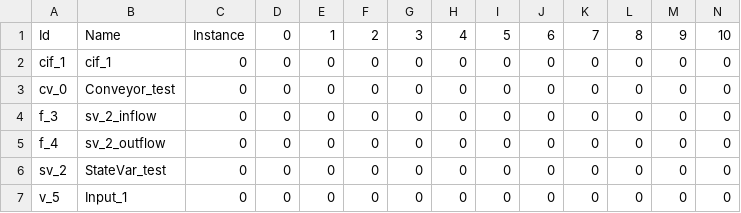
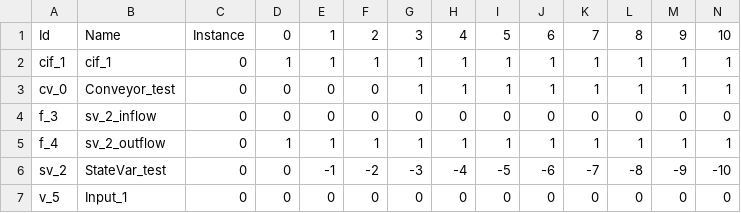
Before and after one commit to USEPA/OME, a CSV file: unitTests/temp_files/integrals_euler__0__1__1__3__.csv, drawn as a sheet; only a part is shown; the diff covers the shown part only.

Commit message:
fixed some typos in integrals stuff
fixed typos in integrals_rk4.txt and integrals_euler.txt which were
causing the tests to fail

```diff
--- a/unitTests/temp_files/integrals_euler__0__1__1__3__.csv
+++ b/unitTests/temp_files/integrals_euler__0__1__1__3__.csv
@@ -1,7 +1,7 @@
 Id,Name,Instance,0,1,2,3,4,5,6,7,8,9,10
-cif_1,cif_1,0,0,0,0,0,0,0,0,0,0,0,0
-cv_0,Conveyor_test,0,0,0,0,0,0,0,0,0,0,0,0
+cif_1,cif_1,0,1,1,1,1,1,1,1,1,1,1,1
+cv_0,Conveyor_test,0,0,0,0,1,1,1,1,1,1,1,1
 f_3,sv_2_inflow,0,0,0,0,0,0,0,0,0,0,0,0
-f_4,sv_2_outflow,0,0,0,0,0,0,0,0,0,0,0,0
-sv_2,StateVar_test,0,0,0,0,0,0,0,0,0,0,0,0
+f_4,sv_2_outflow,0,1,1,1,1,1,1,1,1,1,1,1
+sv_2,StateVar_test,0,0,-1,-2,-3,-4,-5,-6,-7,-8,-9,-10
 v_5,Input_1,0,0,0,0,0,0,0,0,0,0,0,0
```
Also changed, not shown: 33 edited cells elsewhere in this file, unitTests/temp_files/integrals_euler__0__0__0__1__.csv, unitTests/temp_files/integrals_euler__1__0__1__1__.csv, 8 other files.
